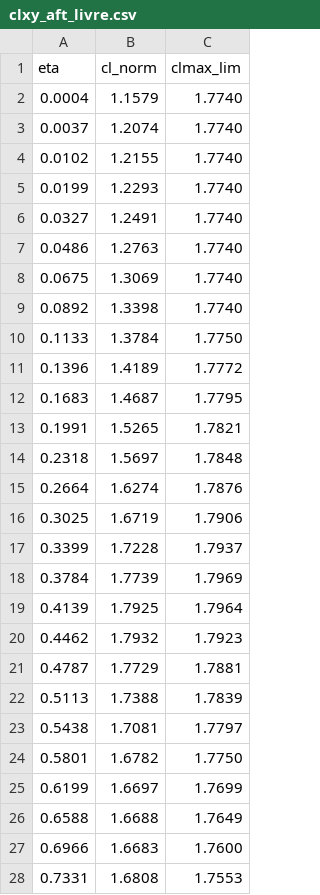
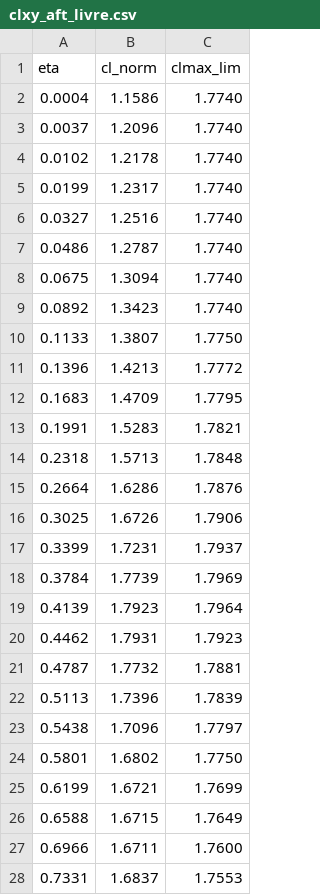
Before and after one commit to fabiourio/prj23_ararinha, a CSV file: relatorio_lab04/tables/clxy_aft_livre.csv, drawn as a sheet; only a part is shown; the diff covers the shown part only.

```diff
--- a/relatorio_lab04/tables/clxy_aft_livre.csv
+++ b/relatorio_lab04/tables/clxy_aft_livre.csv
@@ -1,28 +1,28 @@
 eta,cl_norm,clmax_lim
-0.0004,1.1579,1.7740
-0.0037,1.2074,1.7740
-0.0102,1.2155,1.7740
-0.0199,1.2293,1.7740
-0.0327,1.2491,1.7740
-0.0486,1.2763,1.7740
-0.0675,1.3069,1.7740
-0.0892,1.3398,1.7740
-0.1133,1.3784,1.7750
-0.1396,1.4189,1.7772
-0.1683,1.4687,1.7795
-0.1991,1.5265,1.7821
-0.2318,1.5697,1.7848
-0.2664,1.6274,1.7876
-0.3025,1.6719,1.7906
-0.3399,1.7228,1.7937
+0.0004,1.1586,1.7740
+0.0037,1.2096,1.7740
+0.0102,1.2178,1.7740
+0.0199,1.2317,1.7740
+0.0327,1.2516,1.7740
+0.0486,1.2787,1.7740
+0.0675,1.3094,1.7740
+0.0892,1.3423,1.7740
+0.1133,1.3807,1.7750
+0.1396,1.4213,1.7772
+0.1683,1.4709,1.7795
+0.1991,1.5283,1.7821
+0.2318,1.5713,1.7848
+0.2664,1.6286,1.7876
+0.3025,1.6726,1.7906
+0.3399,1.7231,1.7937
 0.3784,1.7739,1.7969
-0.4139,1.7925,1.7964
-0.4462,1.7932,1.7923
-0.4787,1.7729,1.7881
-0.5113,1.7388,1.7839
-0.5438,1.7081,1.7797
-0.5801,1.6782,1.7750
-0.6199,1.6697,1.7699
-0.6588,1.6688,1.7649
-0.6966,1.6683,1.7600
-0.7331,1.6808,1.7553
+0.4139,1.7923,1.7964
+0.4462,1.7931,1.7923
+0.4787,1.7732,1.7881
+0.5113,1.7396,1.7839
+0.5438,1.7096,1.7797
+0.5801,1.6802,1.7750
+0.6199,1.6721,1.7699
+0.6588,1.6715,1.7649
+0.6966,1.6711,1.7600
+0.7331,1.6837,1.7553
```
Also changed, not shown: 13 edited cells elsewhere in this file, relatorio_lab04/tables/clxy_aft_trim.csv, relatorio_lab04/tables/derivadas.csv, 29 other files.
